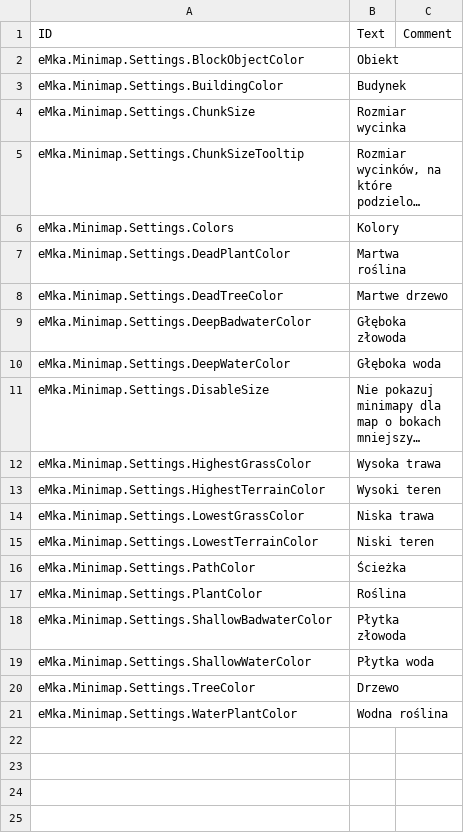
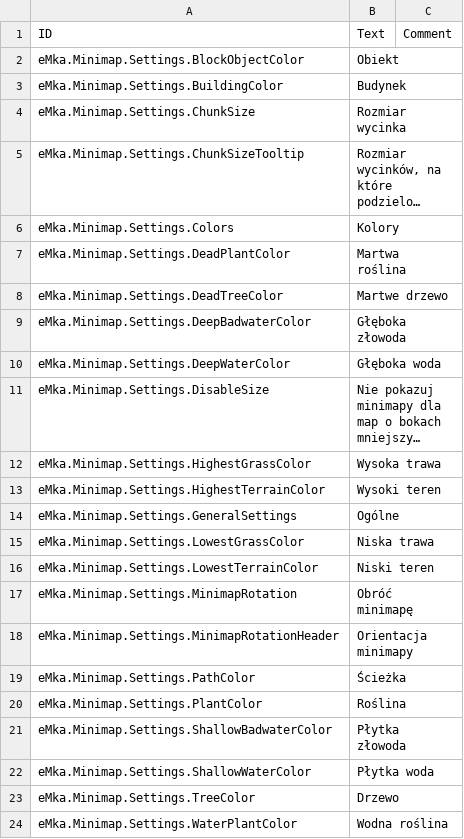
Before and after one commit to tharbad08/timberborn-modding, a CSV file: Assets/Mods/Minimap/Data/Localizations/plPL.csv, drawn as a sheet; long unchanged cells end in ….

Commit message:
Minimap v0.6.9.5 - Added setting to rotate the minimap. No more confusion about where the real north is. - Added click sound when opening minimap settings with RMB. - Decreased minimal camera indicator size so it represents zooming more precisely. - Fixed badwater being rendered incorrectly in some circumstances. ModSettings v0.6.9.5 - Added NonPersistentSetting that mod creators can use to add custom controls do Mod Settings box. - Header of non-changeable settings is now also greyed out. - Tooltips of non-changeable settings are now hidden. - Added option to create ColorModSetting by passing Color instance.

```diff
--- a/Assets/Mods/Minimap/Data/Localizations/plPL.csv
+++ b/Assets/Mods/Minimap/Data/Localizations/plPL.csv
@@ -14,4 +14,7 @@ eMka.Minimap.Settings.HighestGrassColor,Wysoka trawa,
 eMka.Minimap.Settings.HighestTerrainColor,Wysoki teren,
+eMka.Minimap.Settings.GeneralSettings,Ogólne,
 eMka.Minimap.Settings.LowestGrassColor,Niska trawa,
 eMka.Minimap.Settings.LowestTerrainColor,Niski teren,
+eMka.Minimap.Settings.MinimapRotation,Obróć minimapę,
+eMka.Minimap.Settings.MinimapRotationHeader,Orientacja minimapy,
 eMka.Minimap.Settings.PathColor,Ścieżka,
```
Also changed, not shown: Assets/Mods/Minimap/Data/Localizations/enUS.csv, Assets/Mods/ModSettings/Data/Localizations/enUS.csv, 30 other files.
